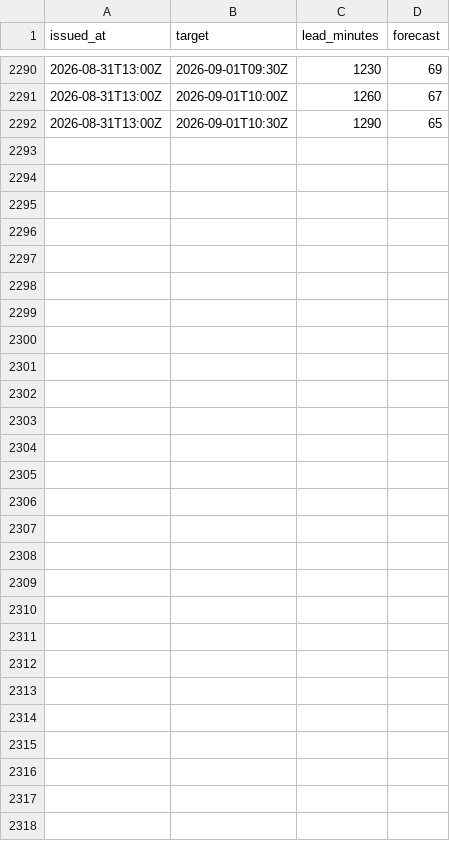
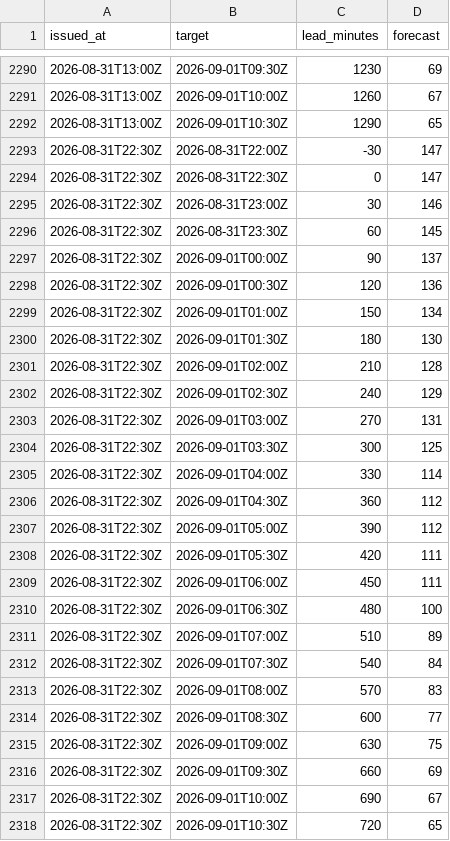
Before and after one commit to peterklingelhofer/carbon-aware-dispatcher, a CSV file: data/validation/gb-fw48h-log.csv, drawn as a sheet; only a part is shown, gaps mark what is left out.

```diff
--- a/data/validation/gb-fw48h-log.csv
+++ b/data/validation/gb-fw48h-log.csv
@@ -2292 +2292,27 @@ issued_at,target,lead_minutes,forecast
 2026-08-31T13:00Z,2026-09-01T10:30Z,1290,65
+2026-08-31T22:30Z,2026-08-31T22:00Z,-30,147
+2026-08-31T22:30Z,2026-08-31T22:30Z,0,147
+2026-08-31T22:30Z,2026-08-31T23:00Z,30,146
+2026-08-31T22:30Z,2026-08-31T23:30Z,60,145
+2026-08-31T22:30Z,2026-09-01T00:00Z,90,137
+2026-08-31T22:30Z,2026-09-01T00:30Z,120,136
+2026-08-31T22:30Z,2026-09-01T01:00Z,150,134
+2026-08-31T22:30Z,2026-09-01T01:30Z,180,130
+2026-08-31T22:30Z,2026-09-01T02:00Z,210,128
+2026-08-31T22:30Z,2026-09-01T02:30Z,240,129
+2026-08-31T22:30Z,2026-09-01T03:00Z,270,131
+2026-08-31T22:30Z,2026-09-01T03:30Z,300,125
+2026-08-31T22:30Z,2026-09-01T04:00Z,330,114
+2026-08-31T22:30Z,2026-09-01T04:30Z,360,112
+2026-08-31T22:30Z,2026-09-01T05:00Z,390,112
+2026-08-31T22:30Z,2026-09-01T05:30Z,420,111
+2026-08-31T22:30Z,2026-09-01T06:00Z,450,111
+2026-08-31T22:30Z,2026-09-01T06:30Z,480,100
+2026-08-31T22:30Z,2026-09-01T07:00Z,510,89
+2026-08-31T22:30Z,2026-09-01T07:30Z,540,84
+2026-08-31T22:30Z,2026-09-01T08:00Z,570,83
+2026-08-31T22:30Z,2026-09-01T08:30Z,600,77
+2026-08-31T22:30Z,2026-09-01T09:00Z,630,75
+2026-08-31T22:30Z,2026-09-01T09:30Z,660,69
+2026-08-31T22:30Z,2026-09-01T10:00Z,690,67
+2026-08-31T22:30Z,2026-09-01T10:30Z,720,65
```
